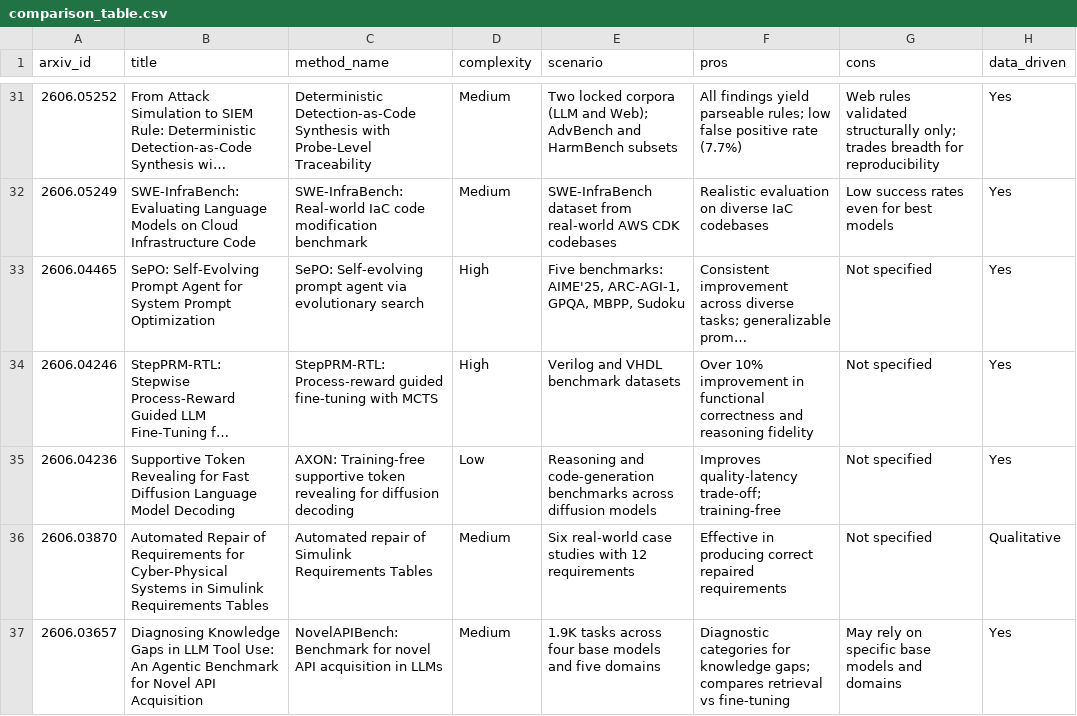
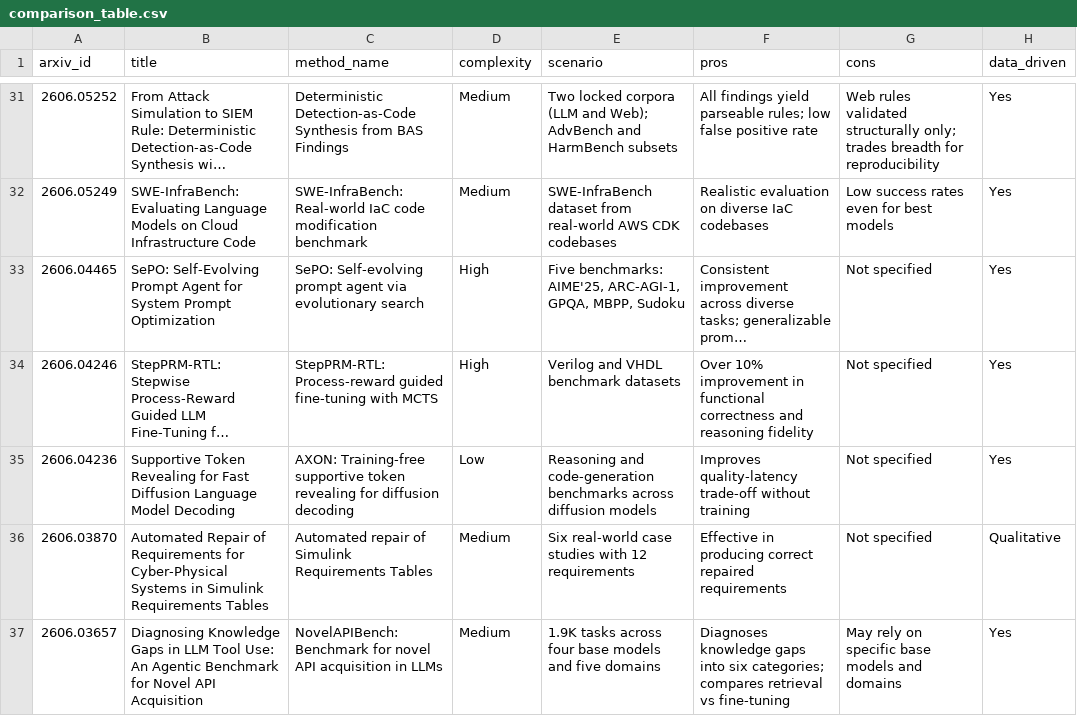
Before and after one commit to kulapila/-, a CSV file: data/comparison_table.csv, drawn as a sheet; only a part is shown, gaps mark what is left out; long unchanged cells end in …; the diff covers the shown part only; the diff names each change by its address in the sheet, - before the commit and + after, or states it on an @@ line.

```diff
--- a/data/comparison_table.csv
+++ b/data/comparison_table.csv
-C31 (method_name): …Detection-as-Code Synthesis with Probe-Level Traceability
+C31 (method_name): …Detection-as-Code Synthesis from BAS Findings
-F31 (pros): …positive rate (7.7%)
+F31 (pros): …positive rate
-F35 (pros): Improves quality-latency trade-off; training-free
+F35 (pros): Improves quality-latency trade-off without training
-F37 (pros): Diagnostic categories for knowledge gaps; compares retrieval…
+F37 (pros): Diagnoses knowledge gaps into six categories; compares retrieval…
```
Also changed, not shown: 9 added rows and 61 edited cells elsewhere in this file, 11 other files.
